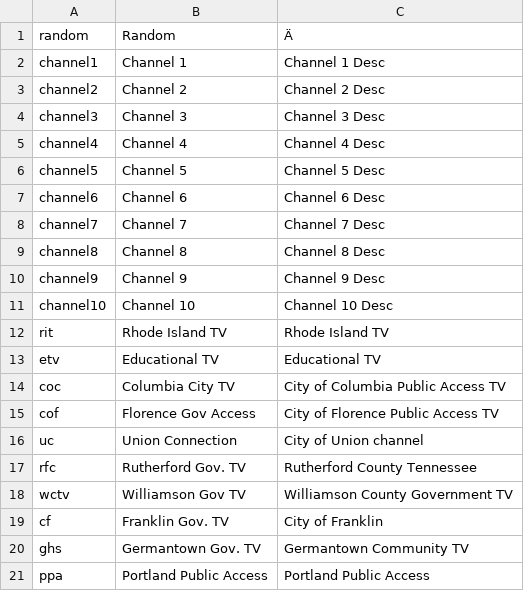
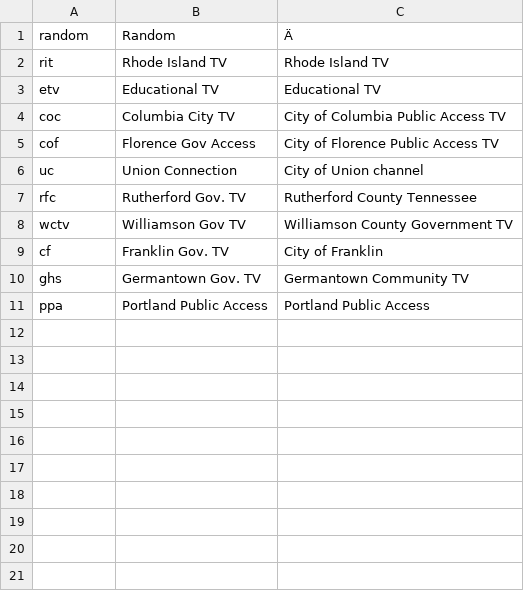
Before and after one commit to jscott1989/public-access-2, a CSV file: Assets/Resources/Stations.csv, drawn as a sheet.

Commit message:
Removed old channels from station.csv

```diff
--- a/Assets/Resources/Stations.csv
+++ b/Assets/Resources/Stations.csv
@@ -1,12 +1,2 @@
 random,Random,Ä
-channel1,Channel 1,Channel 1 Desc
-channel2,Channel 2,Channel 2 Desc
-channel3,Channel 3,Channel 3 Desc
-channel4,Channel 4,Channel 4 Desc
-channel5,Channel 5,Channel 5 Desc
-channel6,Channel 6,Channel 6 Desc
-channel7,Channel 7,Channel 7 Desc
-channel8,Channel 8,Channel 8 Desc
-channel9,Channel 9,Channel 9 Desc
-channel10,Channel 10,Channel 10  Desc
 rit,Rhode Island TV,Rhode Island TV
```
Also changed, not shown: 22 other files.
